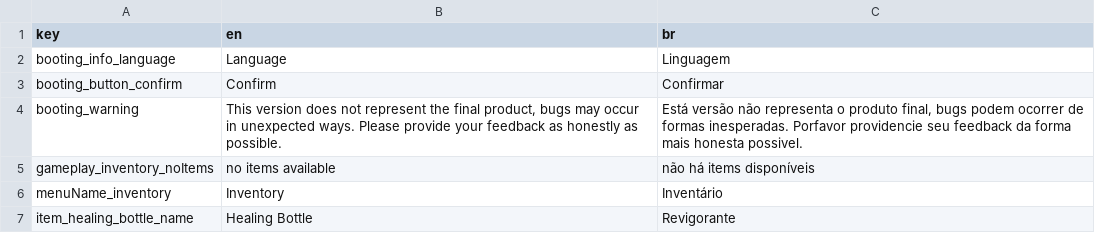
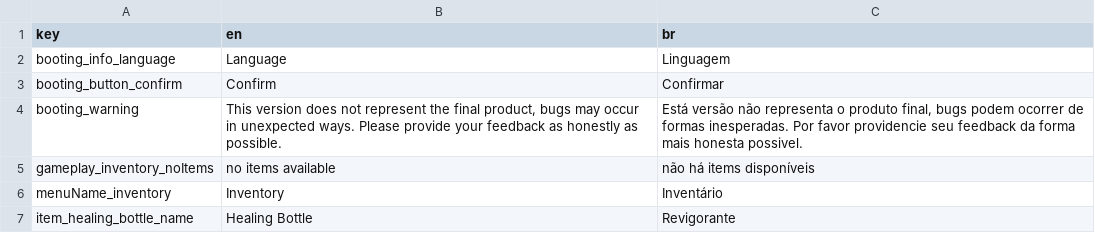
Before and after one commit to SGCastilho/ProjectUnholy, a CSV file: UnholySource/Assets/Resources/Localisation/localisation.csv, drawn as a sheet; only a part is shown.

```diff
--- a/UnholySource/Assets/Resources/Localisation/localisation.csv
+++ b/UnholySource/Assets/Resources/Localisation/localisation.csv
@@ -3,3 +3,3 @@
 "booting_button_confirm","Confirm","Confirmar"
-"booting_warning","This version does not represent the final product, bugs may occur in unexpected ways. Please provide your feedback as honestly as possible.","Está versão não representa o produto final, bugs podem ocorrer de formas inesperadas. Porfavor providencie seu feedback da forma mais honesta possivel."
+"booting_warning","This version does not represent the final product, bugs may occur in unexpected ways. Please provide your feedback as honestly as possible.","Está versão não representa o produto final, bugs podem ocorrer de formas inesperadas. Por favor providencie seu feedback da forma mais honesta possivel."
 "gameplay_inventory_noItems","no items available","não há items disponíveis"
```
Also changed, not shown: 5 other files.
